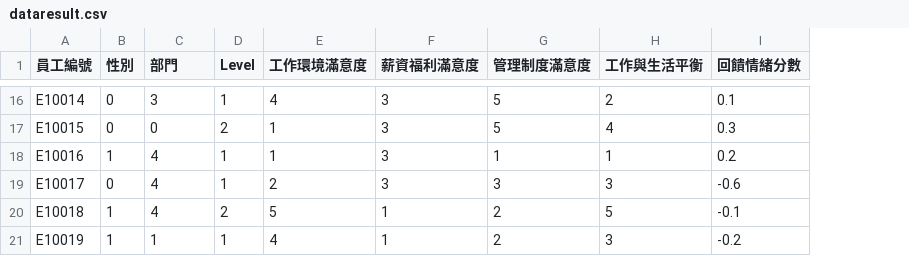
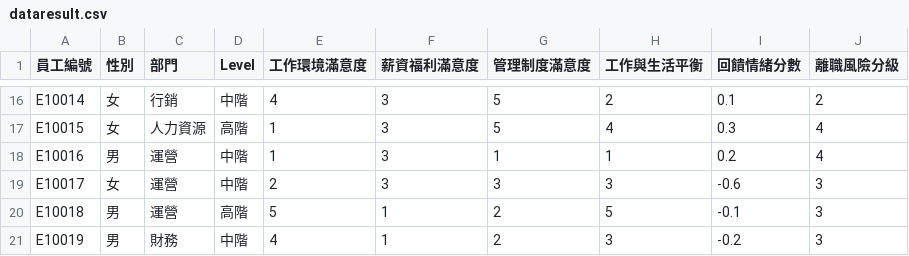
Before and after one commit to Lianin1/113_2_DS_Final, a CSV file: dataresult.csv, drawn as a sheet; only a part is shown, gaps mark what is left out; the diff covers the shown part only; the diff names each change by its address in the sheet, - before the commit and + after, or states it on an @@ line.

```diff
--- a/dataresult.csv
+++ b/dataresult.csv
+column J (離職風險分級), rows 16-21: 2 | 4 | 4 | 3 | 3 | 3
-B16:B17 (性別): 0
+B16:B17 (性別): 女
-C16 (部門): 3
+C16 (部門): 行銷
-D16 (Level): 1
+D16 (Level): 中階
-C17 (部門): 0
+C17 (部門): 人力資源
-D17 (Level): 2
+D17 (Level): 高階
-B18 (性別): 1
+B18 (性別): 男
-C18:C20 (部門): 4
+C18:C20 (部門): 運營
-D18:D19 (Level): 1
+D18:D19 (Level): 中階
-B19 (性別): 0
+B19 (性別): 女
-B20:B21 (性別): 1
+B20:B21 (性別): 男
-D20 (Level): 2
+D20 (Level): 高階
-C21 (部門): 1
+C21 (部門): 財務
-D21 (Level): 1
+D21 (Level): 中階
```
Also changed, not shown: 42 edited cells elsewhere in this file.
